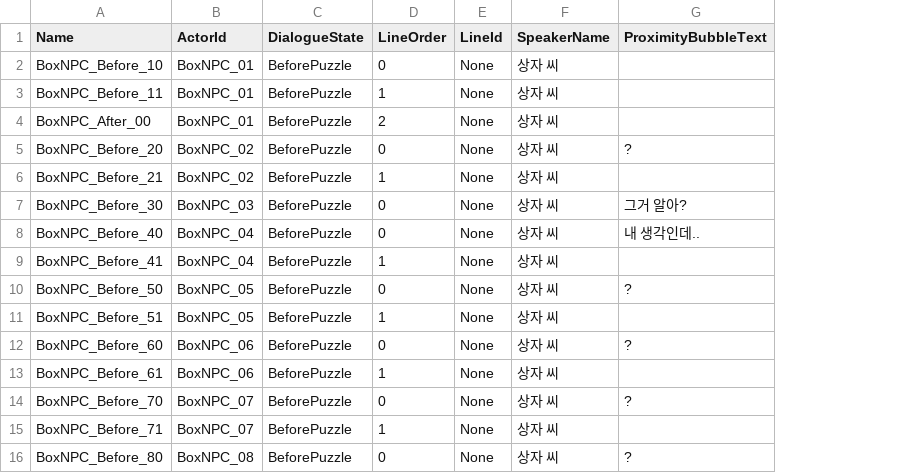
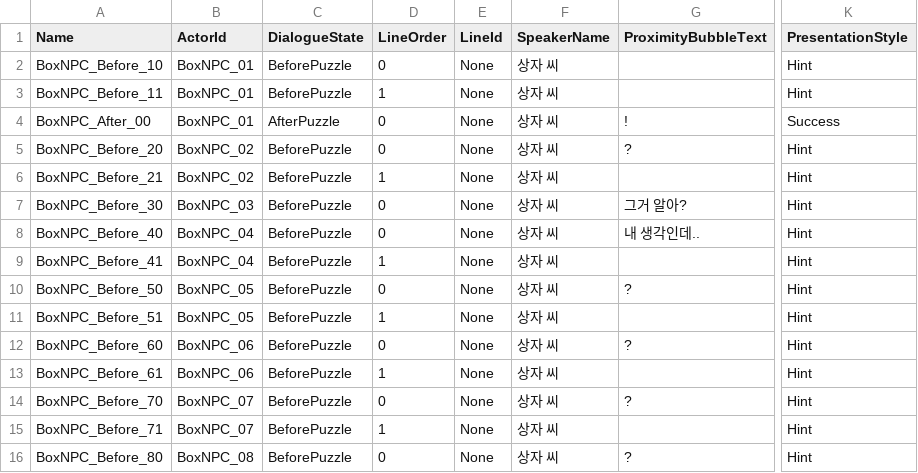
Before and after one commit to flint21c1996/UnderOneUmbrella, a CSV file: Content/UOU/DataTable/UOUDialogueTableRow.csv, drawn as a sheet; only a part is shown, gaps mark what is left out; the diff names each change by its address in the sheet, - before the commit and + after, or states it on an @@ line.

Commit message:
[Data] : 대화 상태 및 UI 스타일 데이터 정리

```diff
--- a/Content/UOU/DataTable/UOUDialogueTableRow.csv
+++ b/Content/UOU/DataTable/UOUDialogueTableRow.csv
+column K (PresentationStyle), rows 2-16: Hint | Hint | Success | Hint | Hint | Hint | Hint | Hint | Hint | Hint | Hint | Hint | Hint | Hint | Hint
-C4 (DialogueState): BeforePuzzle
+C4 (DialogueState): AfterPuzzle
-D4 (LineOrder): 2
+D4 (LineOrder): 0
-G4 (ProximityBubbleText): (empty)
+G4 (ProximityBubbleText): !
```
Also changed, not shown: Content/UOU/DataTable/MiniStageProximityDialogue.csv, Content/UOU/DataTable/TutoNPCProximityDialogue.csv, 1 other file.
